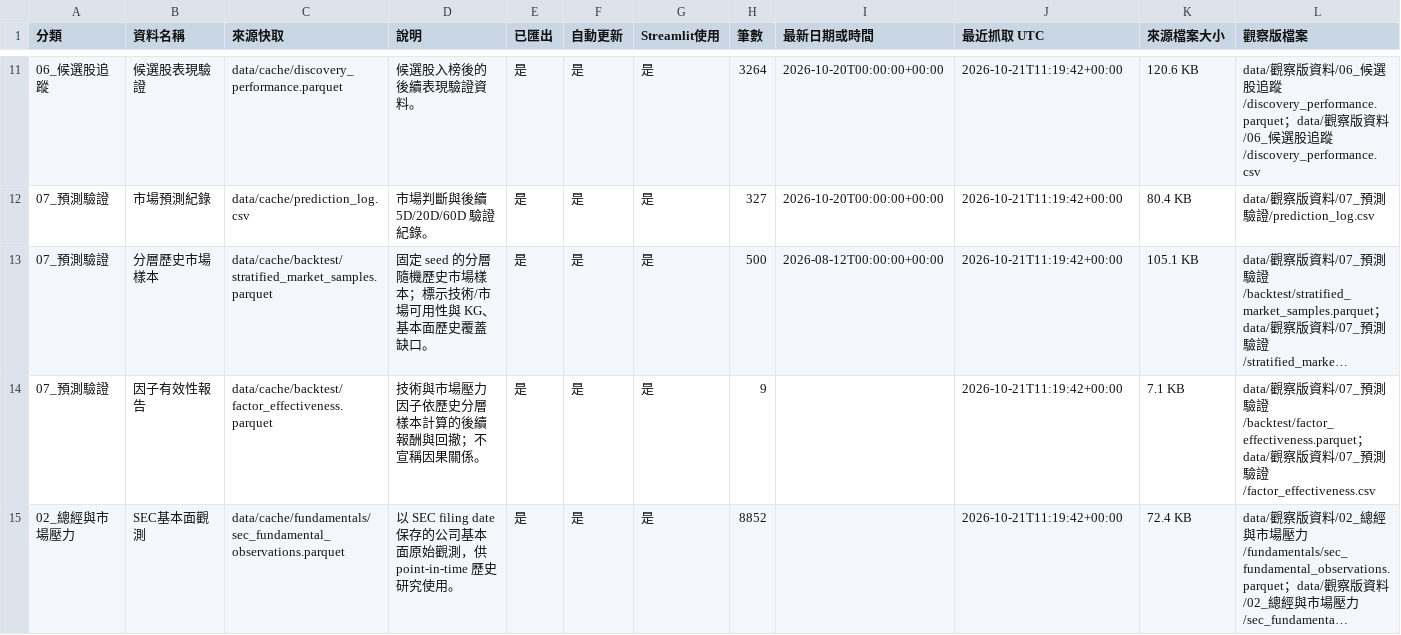
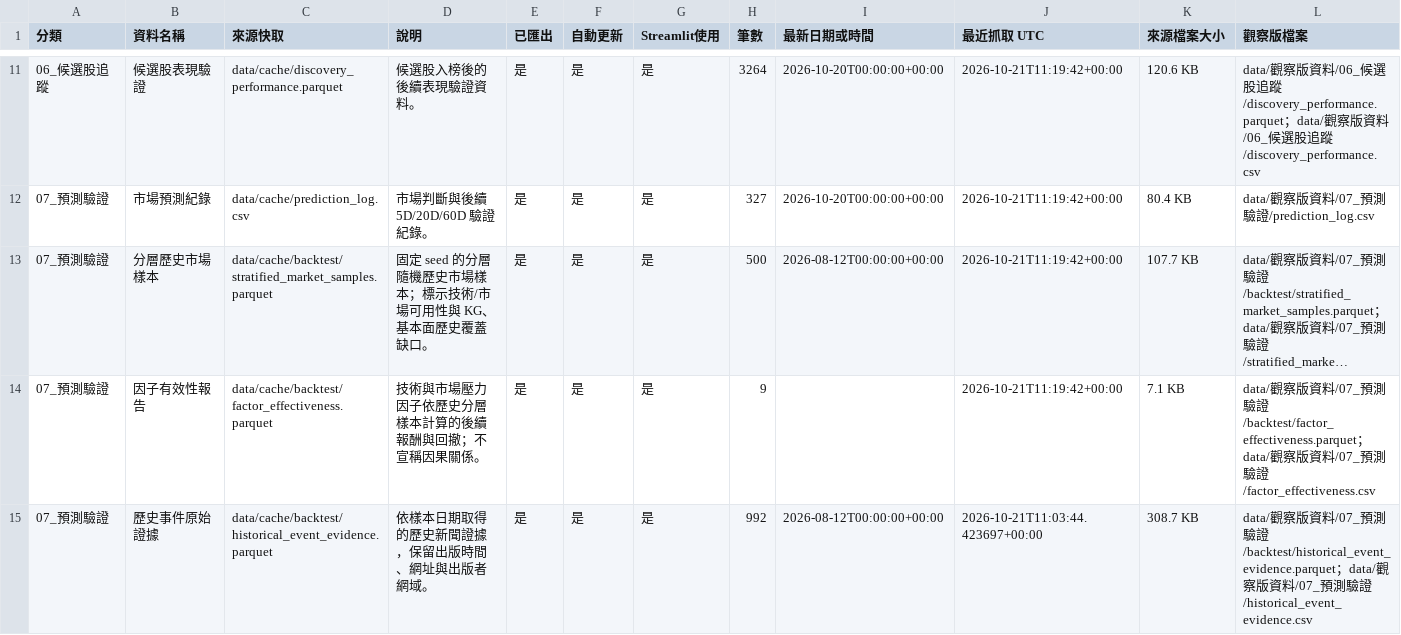
Before and after one commit to eric07079207-star/tech-market-monitor, a CSV file: data/觀察版資料/00_資料說明/資料清單.csv, drawn as a sheet; only a part is shown, gaps mark what is left out; the shorter side is filled out with more unchanged rows; long unchanged cells end in …; the diff covers the shown part only; the diff names each change by its address in the sheet, - before the commit and + after, or states it on an @@ line.

```diff
--- a/data/觀察版資料/00_資料說明/資料清單.csv
+++ b/data/觀察版資料/00_資料說明/資料清單.csv
-K13 (來源檔案大小): 105.1 KB
+K13 (來源檔案大小): 107.7 KB
+row 15: 07_預測驗證 | 歷史事件原始證據 | data/cache/backtest/historical_event_evidence.parquet | 依樣本日期取得的歷史新聞證據，保留出版時間、網址與出版者網域。 | 是 | 是 | 是 | 992 | 2026-08-12T00:00:00+00:00 | 2026-10-21T11:03:44.423697+00:00 | 308.7 KB | data/觀察版資料/07_預測驗證/backtest/historical_event_evidence.parquet；data/觀察版資料/07_預測驗證/historical_event_evidence.csv
```
Also changed, not shown: 2 added rows and 2 edited cells elsewhere in this file, data/觀察版資料/07_預測驗證/stratified_market_samples.csv, data/觀察版資料/09_金融知識圖譜/historical_backtest_readiness.csv, 29 other files.
